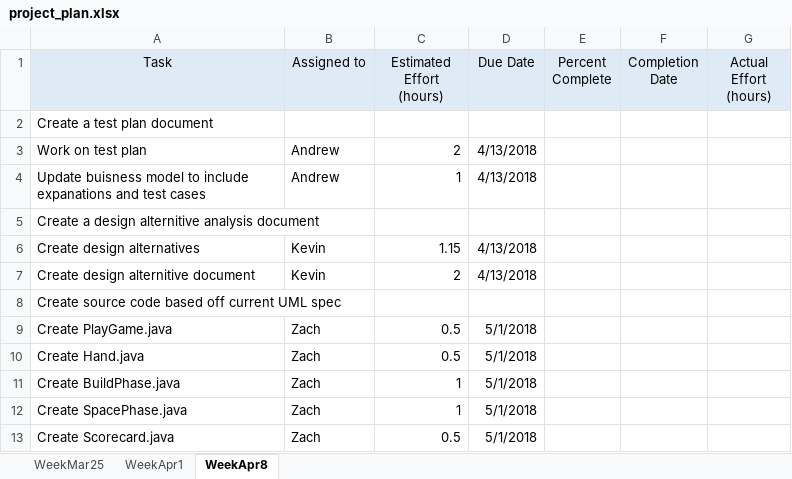
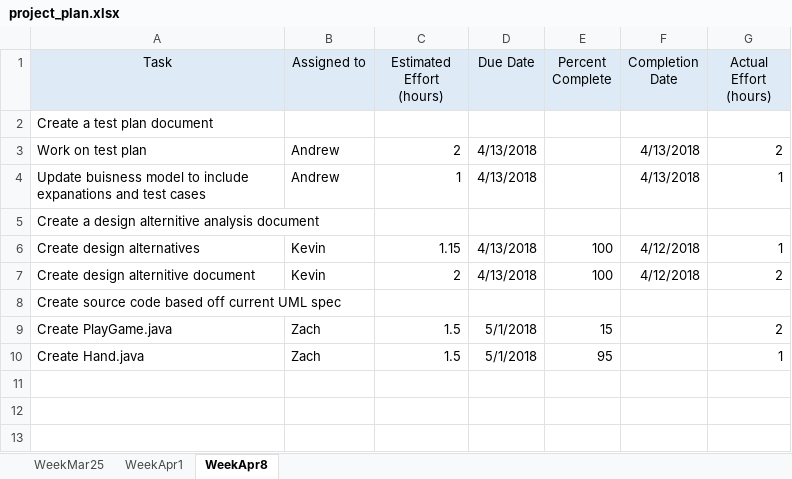
Before and after one commit to zmckee2/CPSC224_01_Group6, an Excel workbook: misc_files/project_plan.xlsx, sheet WeekApr8, drawn as a sheet; values as stored, in another font and other column widths than the file's, no borders; the diff names each change by its address in the sheet, - before the commit and + after, or states it on an @@ line.

Commit message:
Updated project plan 4/13

```diff
--- a/misc_files/project_plan.xlsx (sheet WeekApr8)
+++ b/misc_files/project_plan.xlsx (sheet WeekApr8)
-F3:F4 (Completion Date): (empty)
+F3:F4 (Completion Date): 4/13/2018
-G3 (Actual Effort (hours)): (empty)
+G3 (Actual Effort (hours)): 2
-G4 (Actual Effort (hours)): (empty)
+G4 (Actual Effort (hours)): 1
-E6:E7 (Percent Complete): (empty)
+E6:E7 (Percent Complete): 100
-F6:F7 (Completion Date): (empty)
+F6:F7 (Completion Date): 4/12/2018
-G6 (Actual Effort (hours)): (empty)
+G6 (Actual Effort (hours)): 1
-G7 (Actual Effort (hours)): (empty)
+G7 (Actual Effort (hours)): 2
-C9:C10 (Estimated Effort (hours)): 0.5
+C9:C10 (Estimated Effort (hours)): 1.5
-E9 (Percent Complete): (empty)
+E9 (Percent Complete): 15
-G9 (Actual Effort (hours)): (empty)
+G9 (Actual Effort (hours)): 2
-E10 (Percent Complete): (empty)
+E10 (Percent Complete): 95
-G10 (Actual Effort (hours)): (empty)
+G10 (Actual Effort (hours)): 1
-row 11: Create BuildPhase.java | Zach | 1 | 5/1/2018
-row 12: Create SpacePhase.java | Zach | 1 | 5/1/2018
-row 13: Create Scorecard.java | Zach | 0.5 | 5/1/2018
```
Also changed, not shown: 1 other file.
